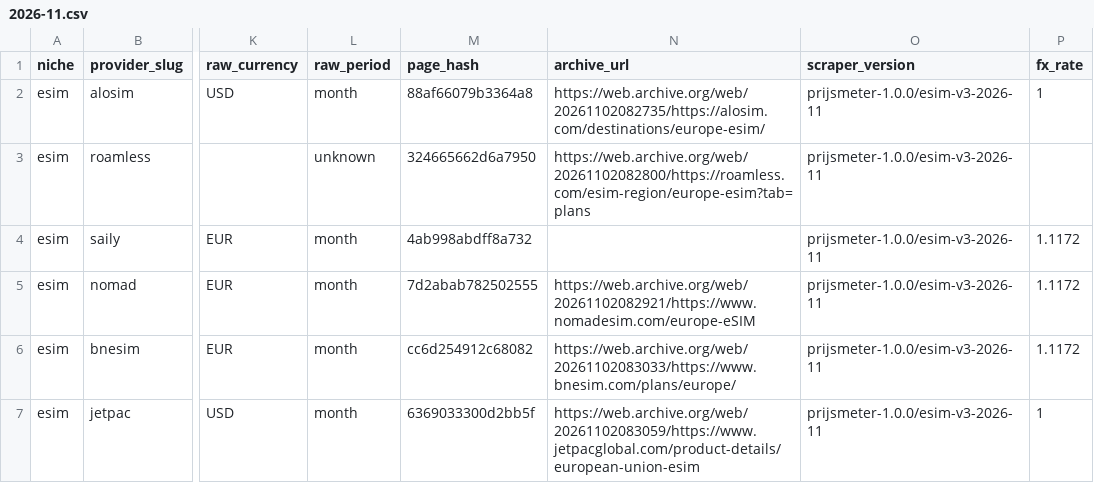
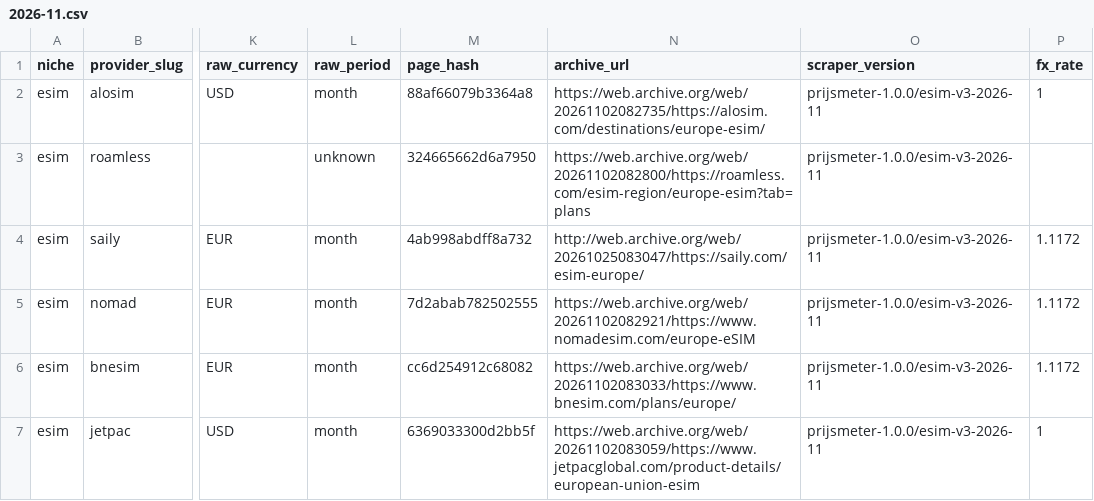
Before and after one commit to ies86/shortlist-price-index, a CSV file: data/esim/observations/2026-11.csv, drawn as a sheet; only a part is shown, gaps mark what is left out; the diff names each change by its address in the sheet, - before the commit and + after, or states it on an @@ line.

Commit message:
Monthly refresh 2026-11

```diff
--- a/data/esim/observations/2026-11.csv
+++ b/data/esim/observations/2026-11.csv
-N4 (archive_url): (empty)
+N4 (archive_url): http://web.archive.org/web/20261025083047/https://saily.com/esim-europe/
```
Also changed, not shown: data/backup/observations/2026-11.csv, data/hosting/observations/2026-11.csv, 29 other files.
